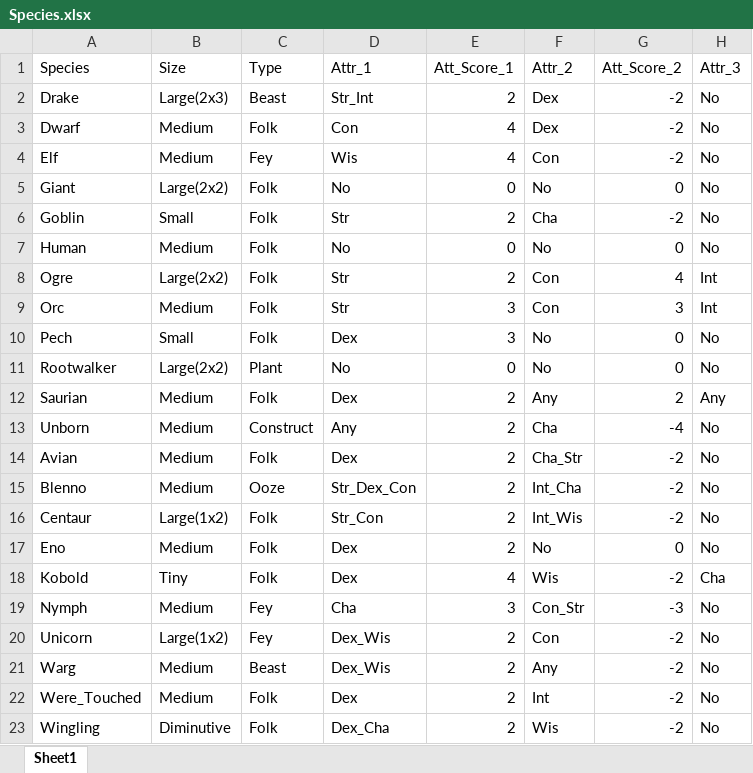
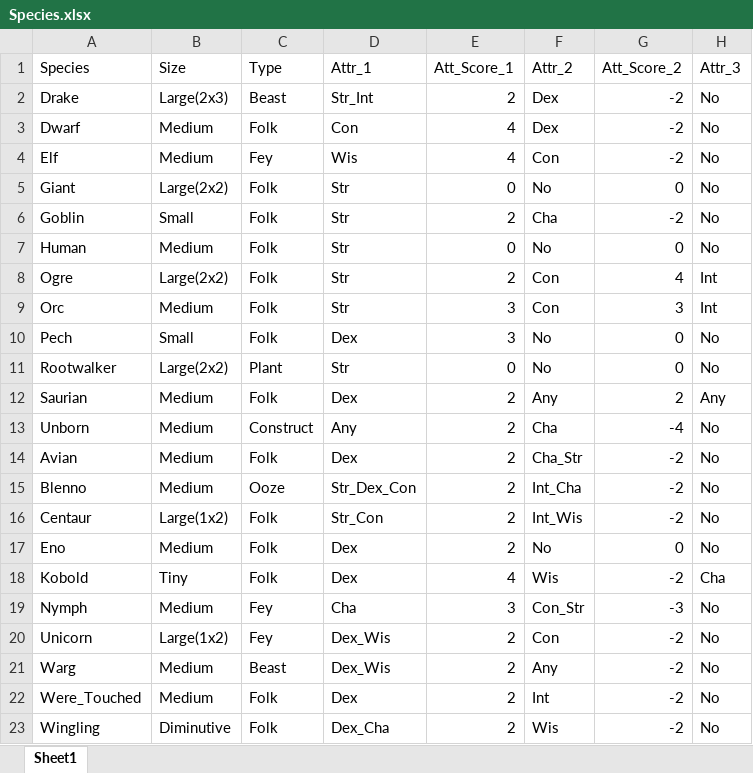
Before and after one commit to ConYel/Fantacy_Craft, an Excel workbook: FC_tables/Species.xlsx, sheet Sheet1, drawn as a sheet; only a part is shown; values as stored, in another font and other column widths than the file's, no borders; the diff names each change by its address in the sheet, - before the commit and + after, or states it on an @@ line.

Commit message:
table: Species change No variable to Str

```diff
--- a/FC_tables/Species.xlsx (sheet Sheet1)
+++ b/FC_tables/Species.xlsx (sheet Sheet1)
-D5 (Attr_1): No
+D5 (Attr_1): Str
-D7 (Attr_1): No
+D7 (Attr_1): Str
-D11 (Attr_1): No
+D11 (Attr_1): Str
```
